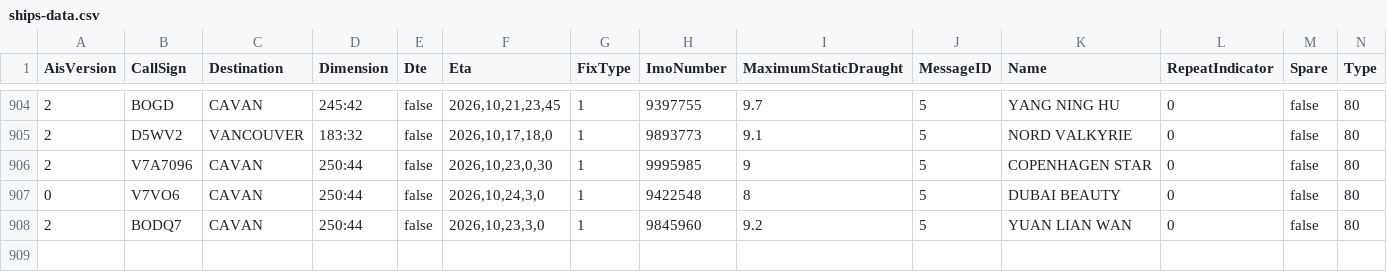
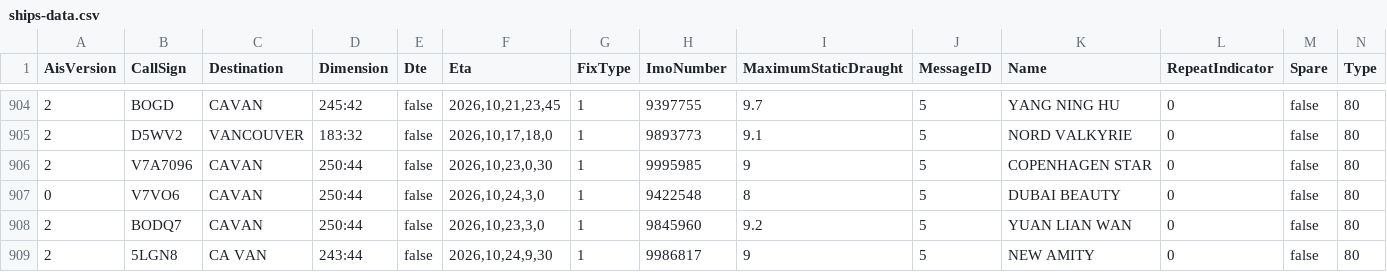
Before and after one commit to vs-postmedia/tanker-tracker, a CSV file: data/ships-data.csv, drawn as a sheet; only a part is shown, gaps mark what is left out; rows hold the shown columns only; the diff names each change by its address in the sheet, - before the commit and + after, or states it on an @@ line.

```diff
--- a/data/ships-data.csv
+++ b/data/ships-data.csv
+row 909: 2 | 5LGN8 | CA VAN | 243:44 | false | 2026,10,24,9,30 | 1 | 9986817 | 9 | 5 | NEW AMITY | 0 | false | 80
```
Also changed, not shown: data/output/ships-cumulative.csv, data/output/ships-daily.csv, 4 other files.
